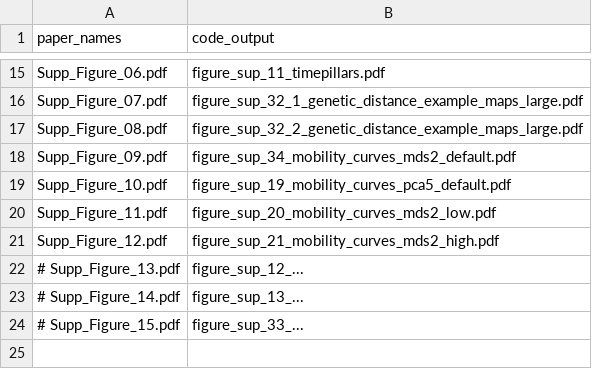
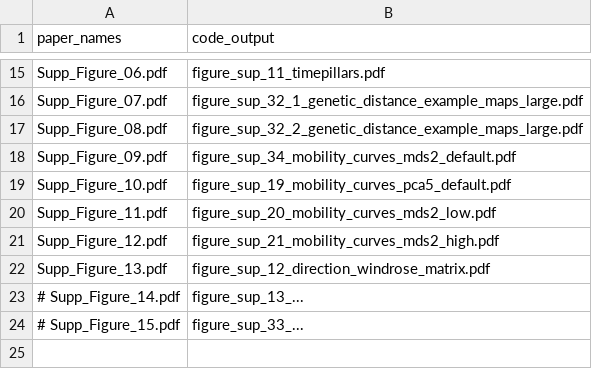
Before and after one commit to nevrome/mobest.analysis.2022, a CSV file: code/04_plot_scripts/paper/renaming_lookup_table.csv, drawn as a sheet; only a part is shown, gaps mark what is left out; removed rows and columns are numbered as before the commit, all else as after; the diff names each change by its address in the sheet, - before the commit and + after, or states it on an @@ line.

Commit message:
brought the windrose plot back to life

```diff
--- a/code/04_plot_scripts/paper/renaming_lookup_table.csv
+++ b/code/04_plot_scripts/paper/renaming_lookup_table.csv
-row 22: # Supp_Figure_13.pdf | figure_sup_12_...
+row 22: Supp_Figure_13.pdf | figure_sup_12_direction_windrose_matrix.pdf
```
Also changed, not shown: 1 other file.
